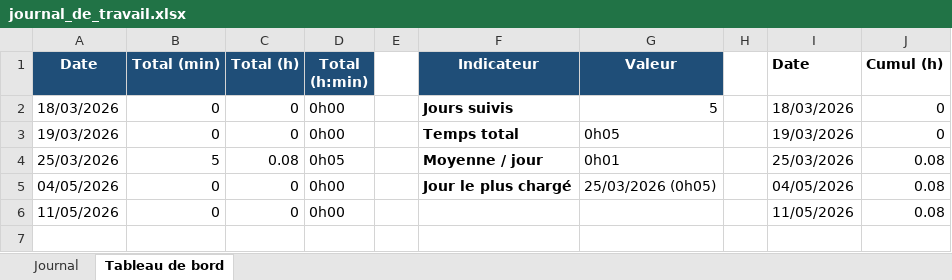
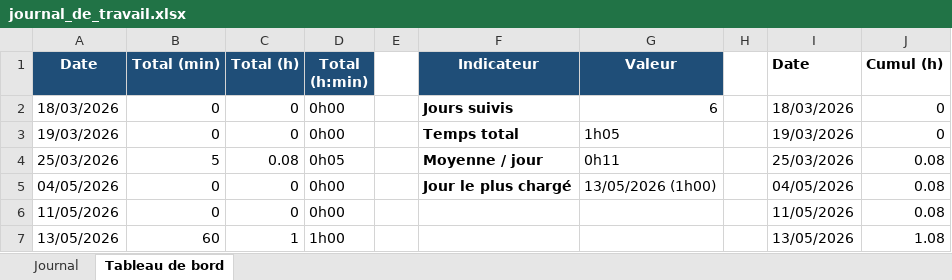
Before and after one commit to BlackAngelTVdev/Get-Commit, an Excel workbook: Doc/journal_de_travail.xlsx, sheet Tableau de bord, drawn as a sheet; values as stored, in another font and other column widths than the file's, no borders; charts and pictures not drawn; the diff names each change by its address in the sheet, - before the commit and + after, or states it on an @@ line.

```diff
--- a/Doc/journal_de_travail.xlsx (sheet Tableau de bord)
+++ b/Doc/journal_de_travail.xlsx (sheet Tableau de bord)
-G2 (Valeur): 5
+G2 (Valeur): 6
-G3 (Valeur): 0h05
+G3 (Valeur): 1h05
-G4 (Valeur): 0h01
+G4 (Valeur): 0h11
-G5 (Valeur): 25/03/2026 (0h05)
+G5 (Valeur): 13/05/2026 (1h00)
+row 7: 13/05/2026 | 60 | 1 | 1h00 |  |  |  |  | 13/05/2026 | 1.08
```
Also changed, not shown: sheet Journal, charts or pictures, 2 other files.
